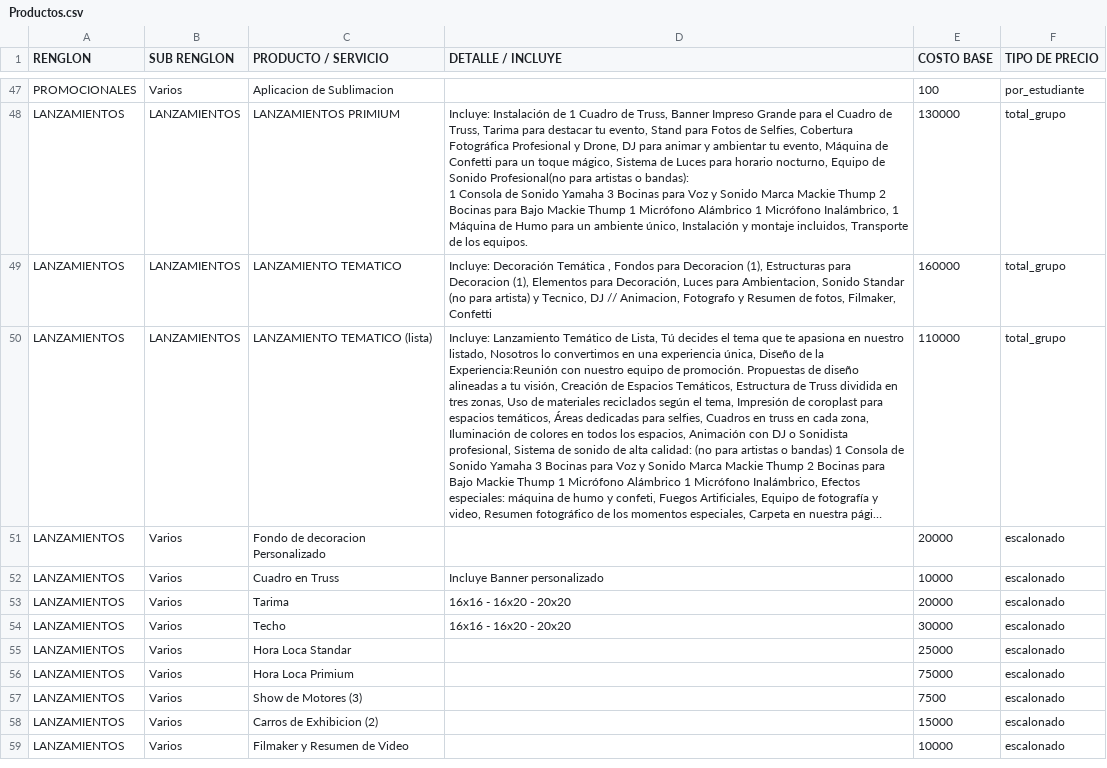
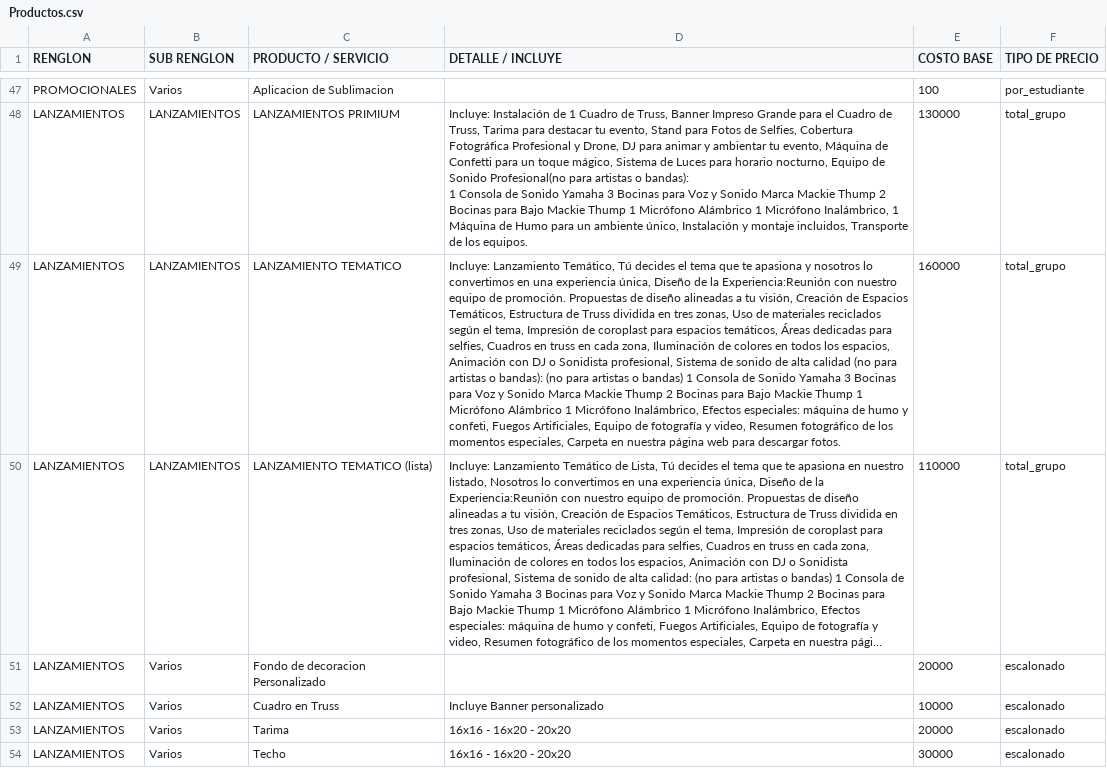
Before and after one commit to moisesgross37/proyecto-gestion27, a CSV file: Productos.csv, drawn as a sheet; only a part is shown, gaps mark what is left out; the shorter side is filled out with more unchanged rows; long unchanged cells end in …; the diff names each change by its address in the sheet, - before the commit and + after, or states it on an @@ line.

Commit message:
Update Productos.csv

```diff
--- a/Productos.csv
+++ b/Productos.csv
-D49 (DETALLE / INCLUYE): Incluye: Decoración Temática , Fondos para Decoracion (1), Estructuras para Decoracion (1), Elementos para Decoración, Luces para Ambientacion, Sonido Standar (no para artista) y Tecnico, DJ // Animacion, Fotografo y Resumen de fotos, Filmaker, Confetti
+D49 (DETALLE / INCLUYE): Incluye: Lanzamiento Temático, Tú decides el tema que te apasiona y nosotros lo convertimos en una experiencia única, Diseño de la Experiencia:Reunión con nuestro equipo de promoción. Propuestas de diseño alineadas a tu visión, Creación de Espacios Temáticos, Estructura de Truss dividida en tres zonas, Uso de materiales reciclados según el tema, Impresión de coroplast para espacios temáticos, Áreas dedicadas para selfies, Cuadros en truss en cada zona, Iluminación de colores en todos los espacios, Animación con DJ o Sonidista profesional, Sistema de sonido de alta calidad (no para artistas o bandas): (no para artistas o bandas) 1 Consola de Sonido Yamaha 3 Bocinas para Voz y Sonido Marca Mackie Thump 2 Bocinas para Bajo Mackie Thump 1 Micrófono Alámbrico 1 Micrófono Inalámbrico, Efectos especiales: máquina de humo y confeti, Fuegos Artificiales, Equipo de fotografía y video, Resumen fotográfico de los momentos especiales, Carpeta en nuestra página web para descargar fotos.
```
